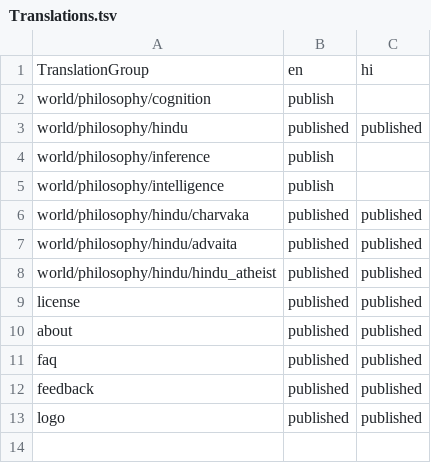
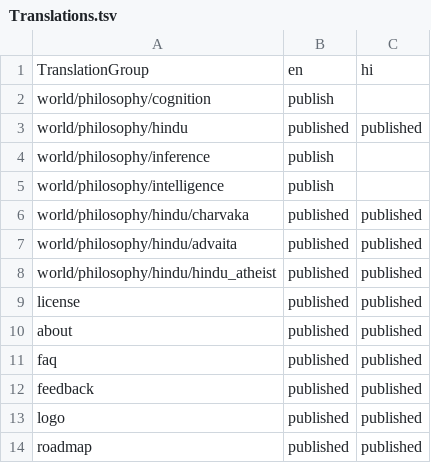
Before and after one commit to ujnotes/web-site, a TSV file: Config/Translations.tsv, drawn as a sheet.

```diff
--- a/Config/Translations.tsv
+++ b/Config/Translations.tsv
@@ -13 +13,2 @@ feedback	published	published
 logo	published	published
+roadmap	published	published
```
Also changed, not shown: Config/ID.tsv, Config/ID_hi.tsv, 3 other files.
